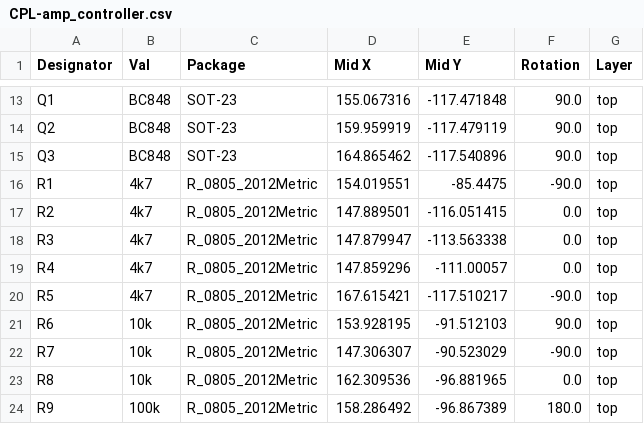
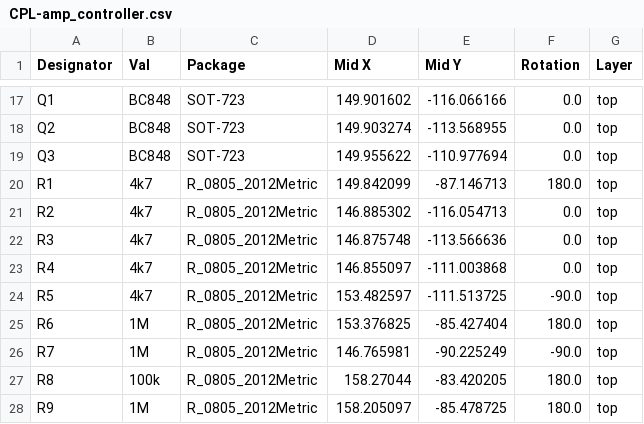
Before and after one commit to mattclarkdotnet/amp_controller, a CSV file: jlcpcb/production_files/CPL-amp_controller.csv, drawn as a sheet; only a part is shown, gaps mark what is left out; addresses are those after the commit; the diff covers the shown part only; the diff names each change by its address in the sheet, - before the commit and + after, or states it on an @@ line.

```diff
--- a/jlcpcb/production_files/CPL-amp_controller.csv
+++ b/jlcpcb/production_files/CPL-amp_controller.csv
-C17:C19 (Package): SOT-23
+C17:C19 (Package): SOT-723
-D17 (Mid X): 155.067316
+D17 (Mid X): 149.901602
-E17 (Mid Y): -117.471848
+E17 (Mid Y): -116.066166
-F17:F19 (Rotation): 90.0
+F17:F19 (Rotation): 0.0
-D18 (Mid X): 159.959919
+D18 (Mid X): 149.903274
-E18 (Mid Y): -117.479119
+E18 (Mid Y): -113.568955
-D19 (Mid X): 164.865462
+D19 (Mid X): 149.955622
-E19 (Mid Y): -117.540896
+E19 (Mid Y): -110.977694
-D20 (Mid X): 154.019551
+D20 (Mid X): 149.842099
-E20 (Mid Y): -85.4475
+E20 (Mid Y): -87.146713
-F20 (Rotation): -90.0
+F20 (Rotation): 180.0
-D21 (Mid X): 147.889501
+D21 (Mid X): 146.885302
-E21 (Mid Y): -116.051415
+E21 (Mid Y): -116.054713
-D22 (Mid X): 147.879947
+D22 (Mid X): 146.875748
-E22 (Mid Y): -113.563338
+E22 (Mid Y): -113.566636
-D23 (Mid X): 147.859296
+D23 (Mid X): 146.855097
-E23 (Mid Y): -111.00057
+E23 (Mid Y): -111.003868
-D24 (Mid X): 167.615421
+D24 (Mid X): 153.482597
-E24 (Mid Y): -117.510217
+E24 (Mid Y): -111.513725
-B25:B26 (Val): 10k
+B25:B26 (Val): 1M
-D25 (Mid X): 153.928195
+D25 (Mid X): 153.376825
-E25 (Mid Y): -91.512103
+E25 (Mid Y): -85.427404
-F25 (Rotation): 90.0
+F25 (Rotation): 180.0
-D26 (Mid X): 147.306307
+D26 (Mid X): 146.765981
-E26 (Mid Y): -90.523029
+E26 (Mid Y): -90.225249
-B27 (Val): 10k
+B27 (Val): 100k
-D27 (Mid X): 162.309536
+D27 (Mid X): 158.27044
-E27 (Mid Y): -96.881965
+E27 (Mid Y): -83.420205
-F27 (Rotation): 0.0
+F27 (Rotation): 180.0
-B28 (Val): 100k
+B28 (Val): 1M
-D28 (Mid X): 158.286492
+D28 (Mid X): 158.205097
-E28 (Mid Y): -96.867389
+E28 (Mid Y): -85.478725
```
Also changed, not shown: 8 added rows, 1 removed row and 53 edited cells elsewhere in this file, jlcpcb/production_files/BOM-amp_controller.csv, 21 other files.
